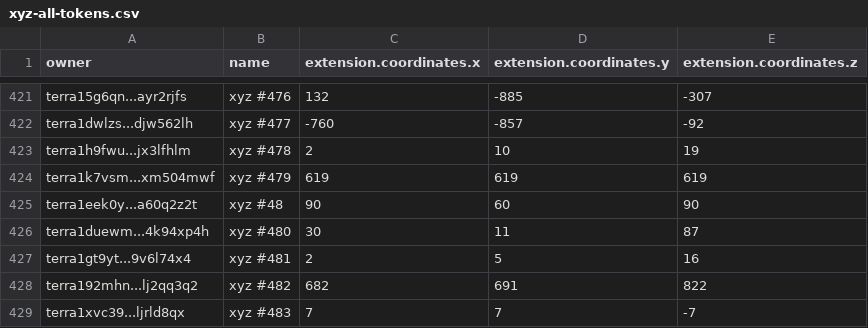
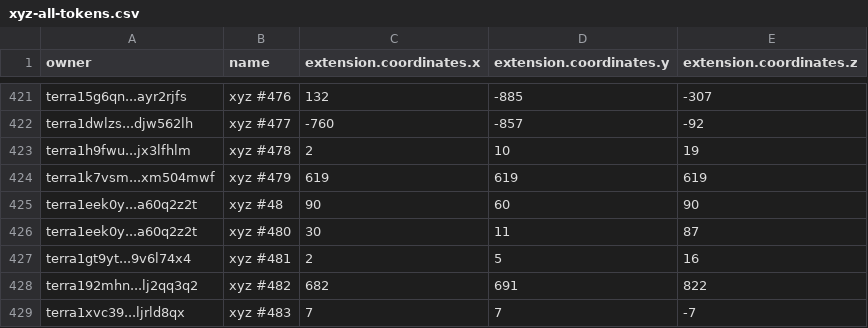
Before and after one commit to cryptoYJ/xyz-tools, a CSV file: xyz-all-tokens.csv, drawn as a sheet; only a part is shown, gaps mark what is left out.

Commit message:
update data

```diff
--- a/xyz-all-tokens.csv
+++ b/xyz-all-tokens.csv
@@ -425,3 +425,3 @@
 "terra1eek0y...a60q2z2t","xyz #48",90,60,90
-"terra1duewm...4k94xp4h","xyz #480",30,11,87
+"terra1eek0y...a60q2z2t","xyz #480",30,11,87
 "terra1gt9yt...9v6l74x4","xyz #481",2,5,16
```
Also changed, not shown: 1 other file.
